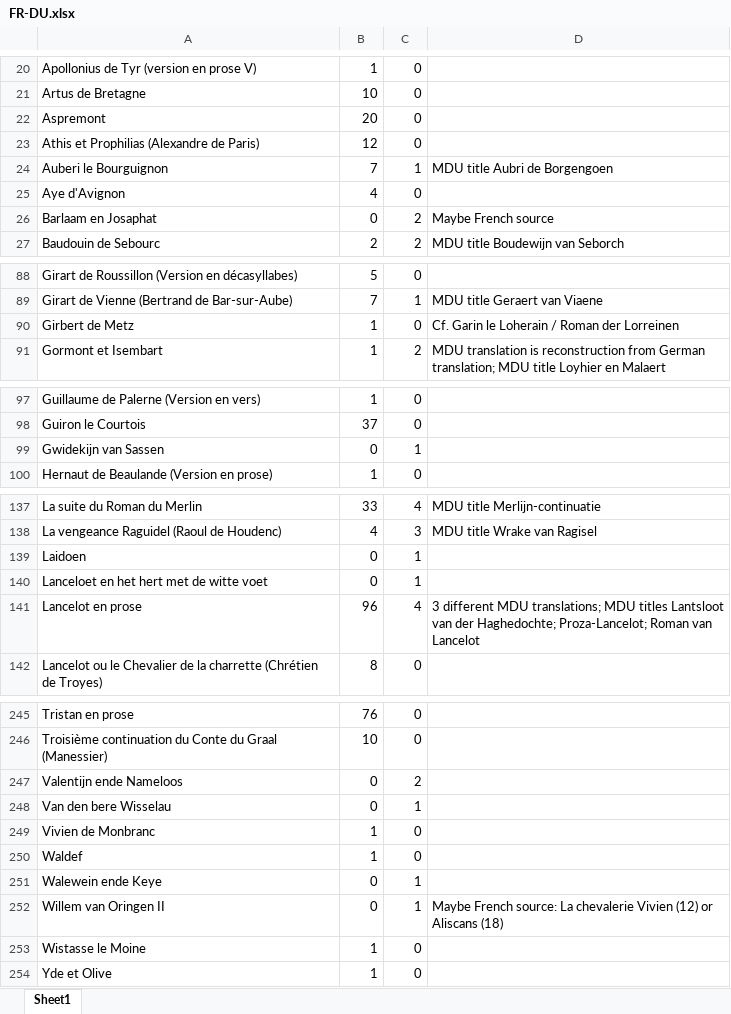
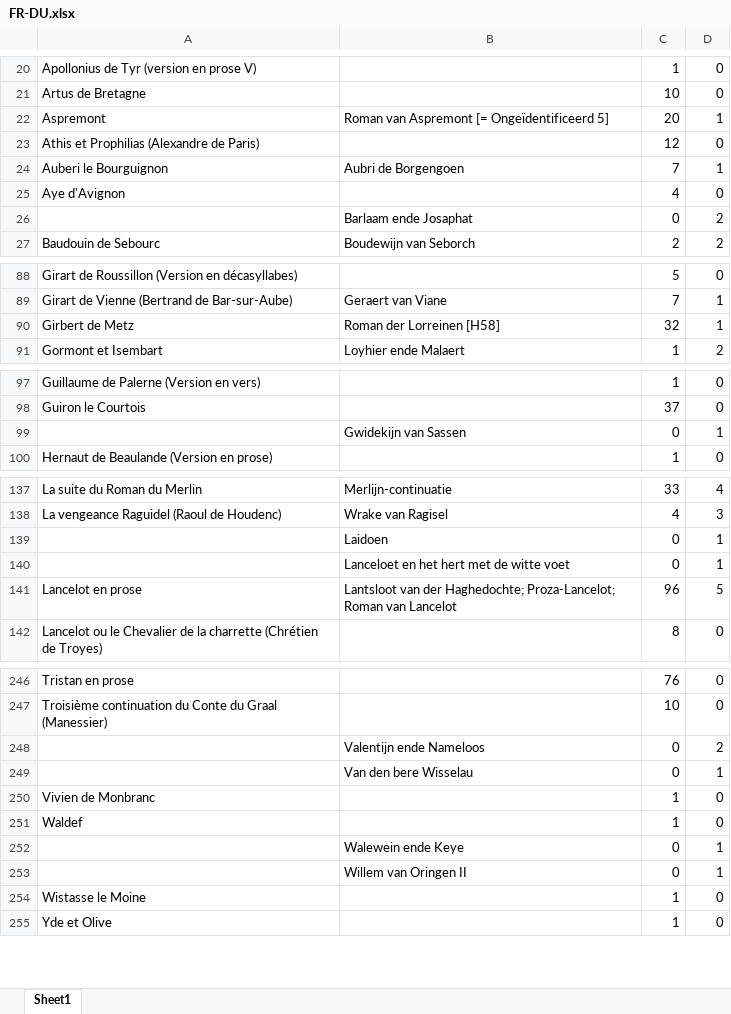
Before and after one commit to mikekestemont/shared-richness, an Excel workbook: data/FR-DU.xlsx, sheet Sheet1, drawn as a sheet; only a part is shown, gaps mark what is left out; values as stored, in another font and other column widths than the file's, no borders; removed rows and columns are numbered as before the commit, all else as after; the diff covers the shown part only; the diff names each change by its address in the sheet, - before the commit and + after, or states it on an @@ line.

```diff
--- a/data/FR-DU.xlsx (sheet Sheet1)
+++ b/data/FR-DU.xlsx (sheet Sheet1)
+column B, rows 22-27: Roman van Aspremont [= Ongeïdentificeerd 5] |  | Aubri de Borgengoen |  | Barlaam ende Josaphat | Boudewijn van Seborch; rows 89-91: Geraert van Viane | Roman der Lorreinen [H58] | Loyhier ende Malaert; row 99: Gwidekijn van Sassen; rows 137-141: Merlijn-continuatie | Wrake van Ragisel | Laidoen | Lanceloet en het hert met de witte voet | Lantsloot van der Haghedochte; Proza-Lancelot; Roman van Lancelot; rows 248-253: Valentijn ende Nameloos | Van den bere Wisselau |  |  | Walewein ende Keye | Willem van Oringen II
-column D, rows 24-27: MDU title Aubri de Borgengoen |  | Maybe French source | MDU title Boudewijn van Seborch; rows 89-91: MDU title Geraert van Viaene | Cf. Garin le Loherain / Roman der Lorreinen | MDU translation is reconstruction from German translation; MDU title Loyhier en Malaert; rows 137-141: MDU title Merlijn-continuatie | MDU title Wrake van Ragisel |  |  | 3 different MDU translations; MDU titles Lantsloot van der Haghedochte; Proza-Lancelot; Roman van Lancelot; row 252: Maybe French source: La chevalerie Vivien (12) or Aliscans (18)
-D22: 0
+D22: 1
-A26: Barlaam en Josaphat
+A26: (empty)
-C90: 1
+C90: 32
-D90: 0
+D90: 1
-A99: Gwidekijn van Sassen
+A99: (empty)
-A139: Laidoen
+A139: (empty)
-A140: Lanceloet en het hert met de witte voet
+A140: (empty)
-D141: 4
+D141: 5
-A248: Valentijn ende Nameloos
+A248: (empty)
-A249: Van den bere Wisselau
+A249: (empty)
-A252: Walewein ende Keye
+A252: (empty)
-A253: Willem van Oringen II
+A253: (empty)
```
Also changed, not shown: 6 added rows, 5 removed rows and 26 edited cells elsewhere in this sheet.
